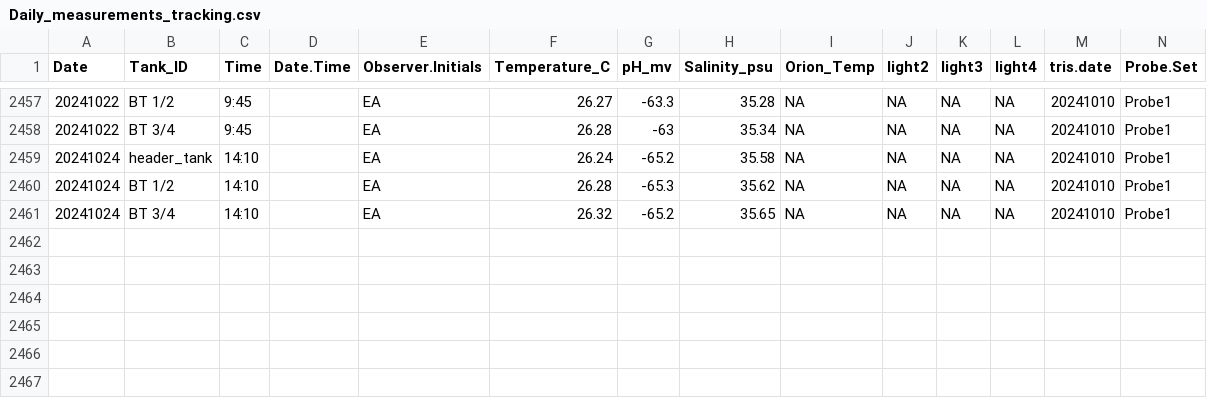
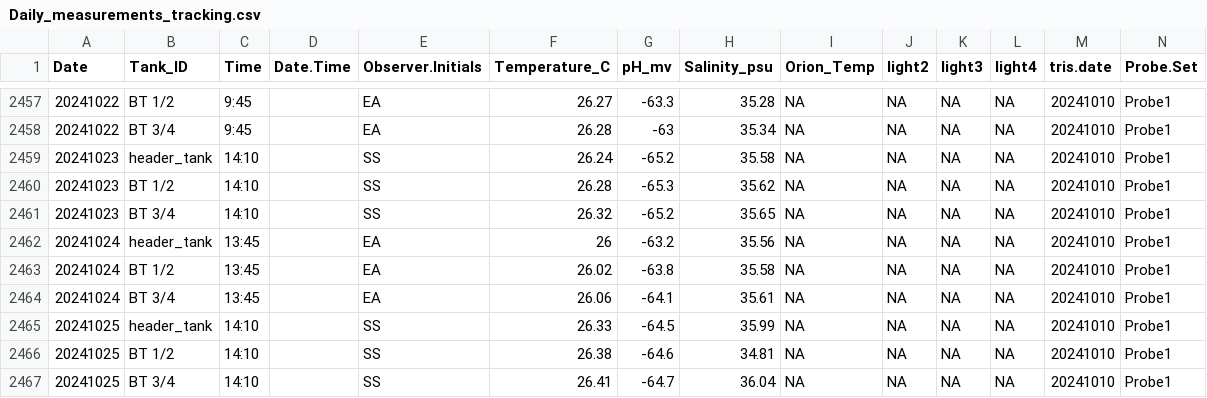
Before and after one commit to Putnam-Lab/CBLS_Wetlab, a CSV file: Data/Daily_measurements_tracking.csv, drawn as a sheet; only a part is shown, gaps mark what is left out; addresses are those after the commit; rows hold the shown columns only; the diff names each change by its address in the sheet, - before the commit and + after, or states it on an @@ line.

Commit message:
Updated DMs for 20241024 & 20241025

```diff
--- a/Data/Daily_measurements_tracking.csv
+++ b/Data/Daily_measurements_tracking.csv
+row 2459: 20241023 | header_tank | 14:10 |  | SS | 26.24 | -65.2 | 35.58 | NA | NA | NA | NA | 20241010 | Probe1
+row 2460: 20241023 | BT 1/2 | 14:10 |  | SS | 26.28 | -65.3 | 35.62 | NA | NA | NA | NA | 20241010 | Probe1
+row 2461: 20241023 | BT 3/4 | 14:10 |  | SS | 26.32 | -65.2 | 35.65 | NA | NA | NA | NA | 20241010 | Probe1
-C2462:C2464 (Time): 14:10
+C2462:C2464 (Time): 13:45
-F2462 (Temperature_C): 26.24
+F2462 (Temperature_C): 26
-G2462 (pH_mv): -65.2
+G2462 (pH_mv): -63.2
-H2462 (Salinity_psu): 35.58
+H2462 (Salinity_psu): 35.56
-F2463 (Temperature_C): 26.28
+F2463 (Temperature_C): 26.02
-G2463 (pH_mv): -65.3
+G2463 (pH_mv): -63.8
-H2463 (Salinity_psu): 35.62
+H2463 (Salinity_psu): 35.58
-F2464 (Temperature_C): 26.32
+F2464 (Temperature_C): 26.06
-G2464 (pH_mv): -65.2
+G2464 (pH_mv): -64.1
-H2464 (Salinity_psu): 35.65
+H2464 (Salinity_psu): 35.61
+row 2465: 20241025 | header_tank | 14:10 |  | SS | 26.33 | -64.5 | 35.99 | NA | NA | NA | NA | 20241010 | Probe1
+row 2466: 20241025 | BT 1/2 | 14:10 |  | SS | 26.38 | -64.6 | 34.81 | NA | NA | NA | NA | 20241010 | Probe1
+row 2467: 20241025 | BT 3/4 | 14:10 |  | SS | 26.41 | -64.7 | 36.04 | NA | NA | NA | NA | 20241010 | Probe1
```
